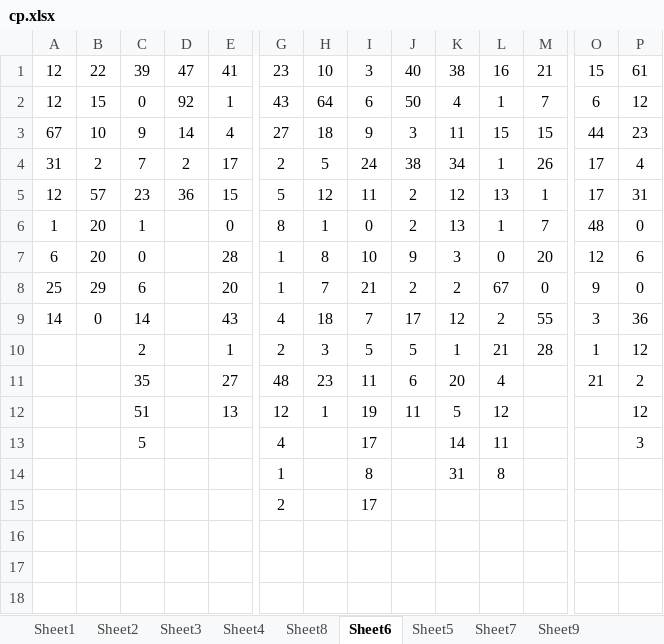
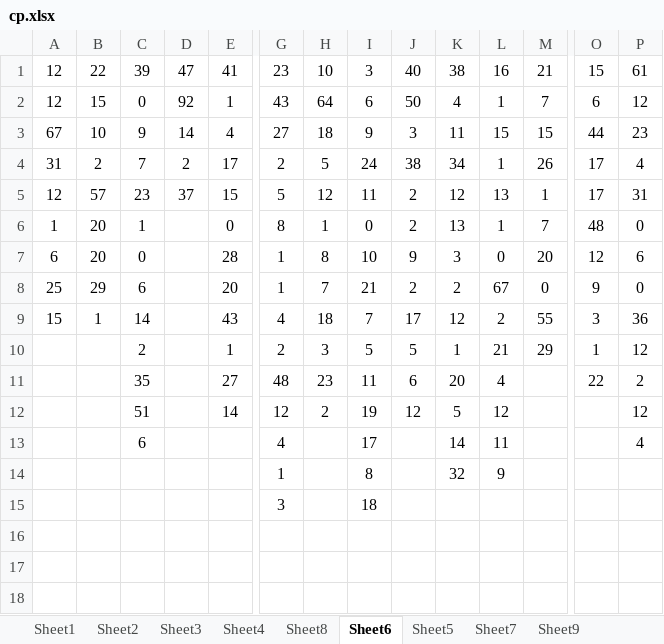
Before and after one commit to gushenwei/julienedies.github.com, an Excel workbook: demos/ng/cp.xlsx, sheet Sheet6, drawn as a sheet; only a part is shown, gaps mark what is left out; values as stored, in another font and other column widths than the file's, no borders; rows hold the shown columns only; the diff covers the shown part only; the diff names each change by its address in the sheet, - before the commit and + after, or states it on an @@ line.

```diff
--- a/demos/ng/cp.xlsx (sheet Sheet6)
+++ b/demos/ng/cp.xlsx (sheet Sheet6)
-D5: 36
+D5: 37
-A9: 14
+A9: 15
-B9: 0
+B9: 1
-M10: 28
+M10: 29
-O11: 21
+O11: 22
-E12: 13
+E12: 14
-H12: 1
+H12: 2
-J12: 11
+J12: 12
-C13: 5
+C13: 6
-P13: 3
+P13: 4
-K14: 31
+K14: 32
-L14: 8
+L14: 9
-G15: 2
+G15: 3
-I15: 17
+I15: 18
+row 18: (empty)
```
Also changed, not shown: 1 edited cell elsewhere in this sheet, sheet Sheet2, sheet Sheet1, sheet Sheet4, sheet Sheet8, sheet Sheet3, 1 other file.
